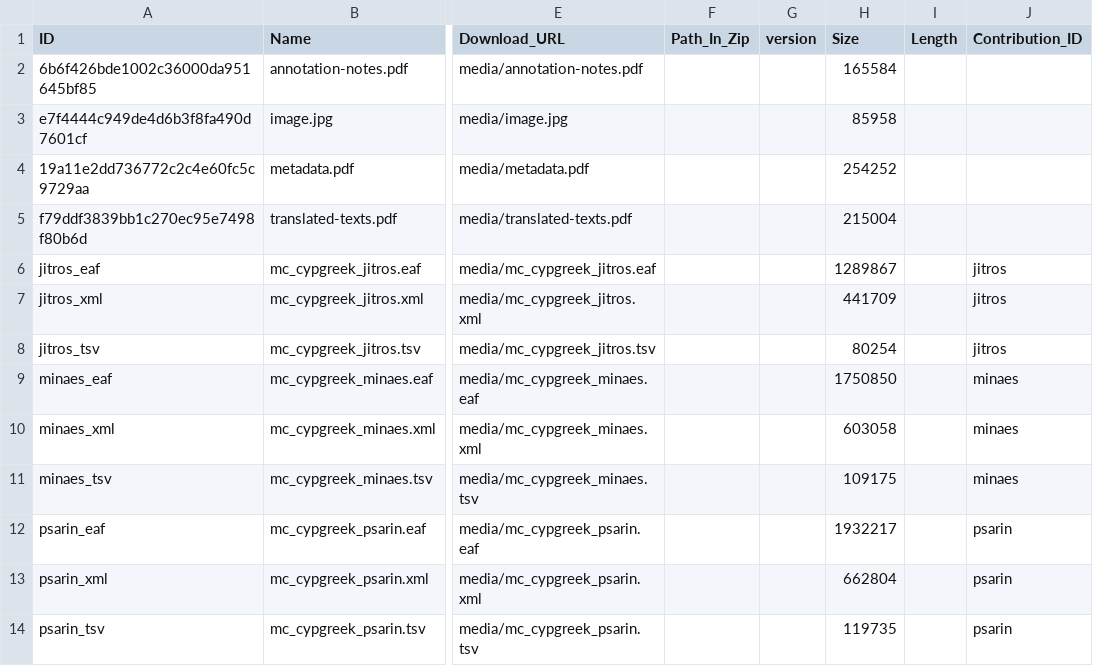
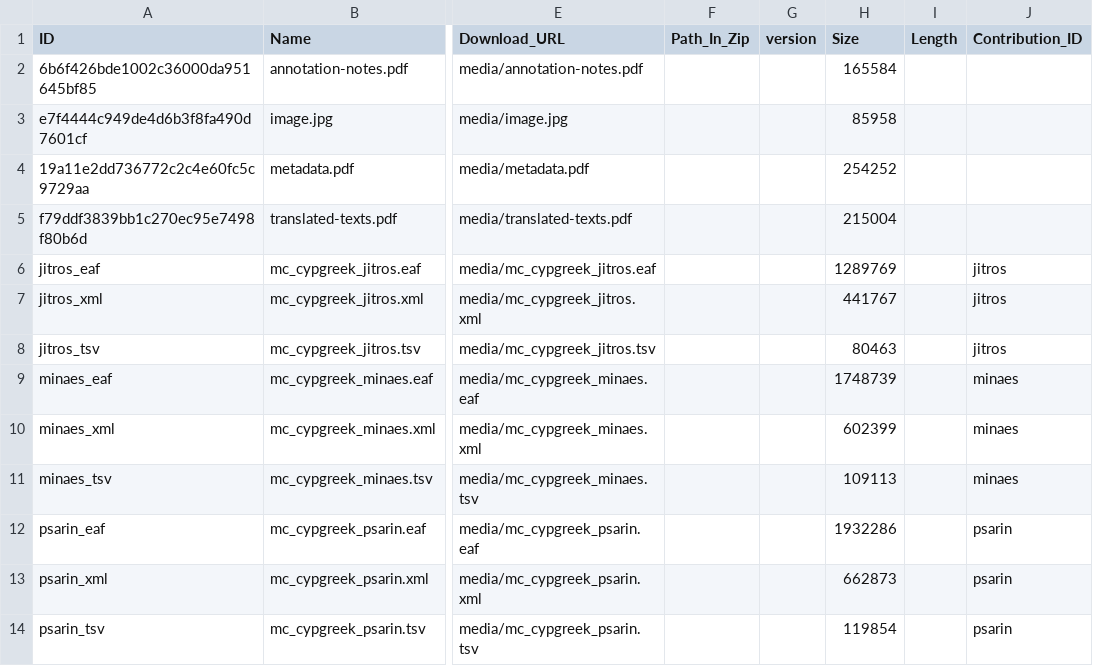
Before and after one commit to Multi-CAST/mccypgreek, a CSV file: cldf/media.csv, drawn as a sheet; only a part is shown, gaps mark what is left out; the diff names each change by its address in the sheet, - before the commit and + after, or states it on an @@ line.

```diff
--- a/cldf/media.csv
+++ b/cldf/media.csv
-H6 (Size): 1289867
+H6 (Size): 1289769
-H7 (Size): 441709
+H7 (Size): 441767
-H8 (Size): 80254
+H8 (Size): 80463
-H9 (Size): 1750850
+H9 (Size): 1748739
-H10 (Size): 603058
+H10 (Size): 602399
-H11 (Size): 109175
+H11 (Size): 109113
-H12 (Size): 1932217
+H12 (Size): 1932286
-H13 (Size): 662804
+H13 (Size): 662873
-H14 (Size): 119735
+H14 (Size): 119854
```
Also changed, not shown: cldf/texts.csv, cldf/utterances.csv, 14 other files.
